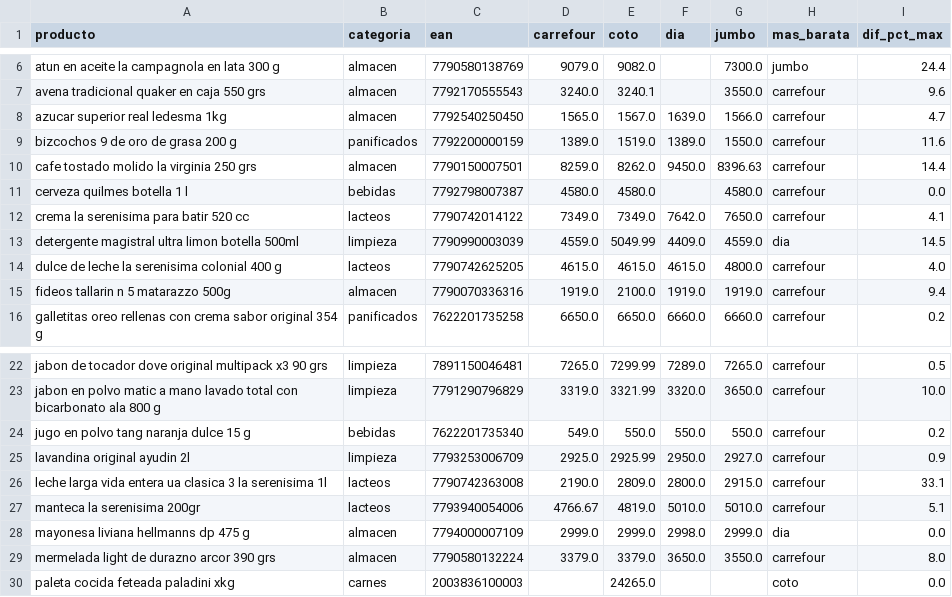
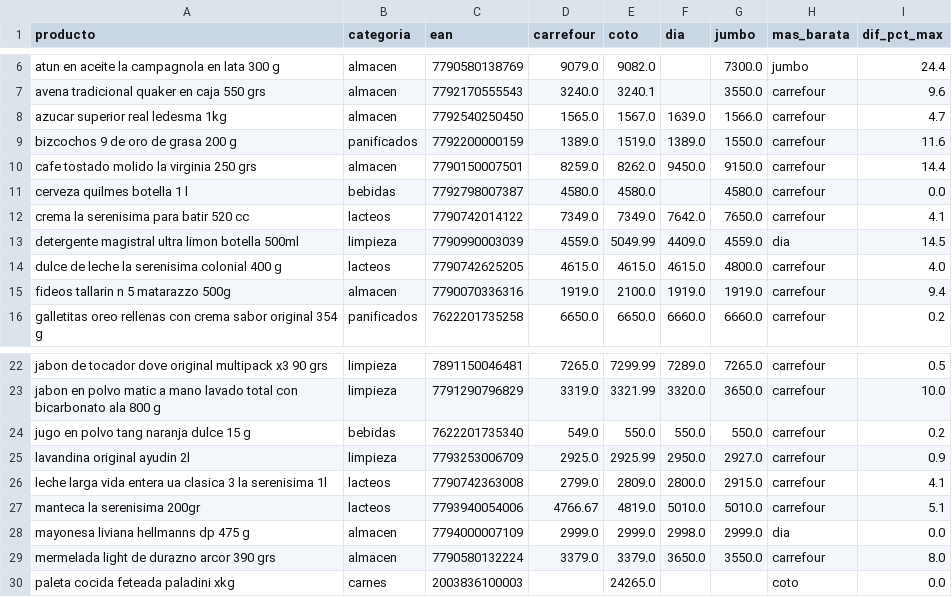
Before and after one commit to licgermancardenas-crypto/precios_argentina2026, a CSV file: data/public/comparador.csv, drawn as a sheet; only a part is shown, gaps mark what is left out.

```diff
--- a/data/public/comparador.csv
+++ b/data/public/comparador.csv
@@ -9,3 +9,3 @@ azucar superior real ledesma 1kg,almacen,7792540250450,1565.0,1567.0,1639.0,1566
 bizcochos 9 de oro de grasa 200 g,panificados,7792200000159,1389.0,1519.0,1389.0,1550.0,carrefour,11.6
-cafe tostado molido la virginia 250 grs,almacen,7790150007501,8259.0,8262.0,9450.0,8396.63,carrefour,14.4
+cafe tostado molido la virginia 250 grs,almacen,7790150007501,8259.0,8262.0,9450.0,9150.0,carrefour,14.4
 cerveza quilmes botella 1 l,bebidas,7792798007387,4580.0,4580.0,,4580.0,carrefour,0.0
@@ -25,3 +25,3 @@ jugo en polvo tang naranja dulce 15 g,bebidas,7622201735340,549.0,550.0,550.0,55
 lavandina original ayudin 2l,limpieza,7793253006709,2925.0,2925.99,2950.0,2927.0,carrefour,0.9
-leche larga vida entera ua clasica 3 la serenisima 1l,lacteos,7790742363008,2190.0,2809.0,2800.0,2915.0,carrefour,33.1
+leche larga vida entera ua clasica 3 la serenisima 1l,lacteos,7790742363008,2799.0,2809.0,2800.0,2915.0,carrefour,4.1
 manteca la serenisima 200gr,lacteos,7793940054006,4766.67,4819.0,5010.0,5010.0,carrefour,5.1
```
Also changed, not shown: data/public/indice_canasta.csv, data/public/regresores.csv, 12 other files.
